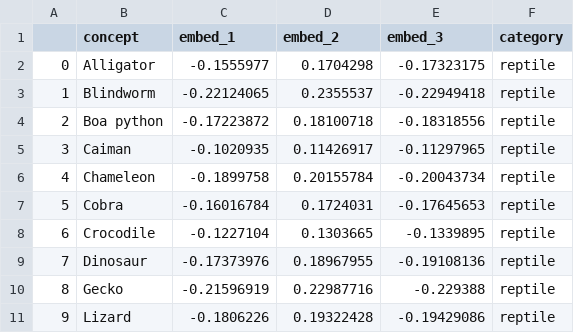
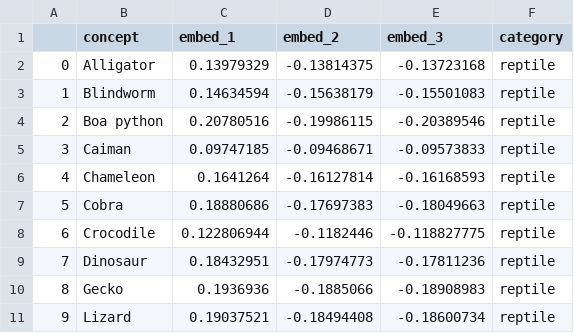
Before and after one commit to siddsuresh97/conceptual_representations_gpt, a CSV file: data/reptile_tool/human_reptile_tool_embedding_df.csv, drawn as a sheet; only a part is shown; the diff covers the shown part only.

Commit message:
updates with social concepts

```diff
--- a/data/reptile_tool/human_reptile_tool_embedding_df.csv
+++ b/data/reptile_tool/human_reptile_tool_embedding_df.csv
@@ -1,11 +1,11 @@
 ,concept,embed_1,embed_2,embed_3,category
-0,Alligator,-0.1555977,0.1704298,-0.17323175,reptile
-1,Blindworm,-0.22124065,0.2355537,-0.22949418,reptile
-2,Boa python,-0.17223872,0.18100718,-0.18318556,reptile
-3,Caiman,-0.1020935,0.11426917,-0.11297965,reptile
-4,Chameleon,-0.1899758,0.20155784,-0.20043734,reptile
-5,Cobra,-0.16016784,0.1724031,-0.17645653,reptile
-6,Crocodile,-0.1227104,0.1303665,-0.1339895,reptile
-7,Dinosaur,-0.17373976,0.18967955,-0.19108136,reptile
-8,Gecko,-0.21596919,0.22987716,-0.229388,reptile
-9,Lizard,-0.1806226,0.19322428,-0.19429086,reptile
+0,Alligator,0.13979329,-0.13814375,-0.13723168,reptile
+1,Blindworm,0.14634594,-0.15638179,-0.15501083,reptile
+2,Boa python,0.20780516,-0.19986115,-0.20389546,reptile
+3,Caiman,0.09747185,-0.09468671,-0.09573833,reptile
+4,Chameleon,0.1641264,-0.16127814,-0.16168593,reptile
+5,Cobra,0.18880686,-0.17697383,-0.18049663,reptile
+6,Crocodile,0.122806944,-0.1182446,-0.118827775,reptile
+7,Dinosaur,0.18432951,-0.17974773,-0.17811236,reptile
+8,Gecko,0.1936936,-0.1885066,-0.18908983,reptile
+9,Lizard,0.19037521,-0.18494408,-0.18600734,reptile
```
Also changed, not shown: 60 edited cells elsewhere in this file, 16 other files.
